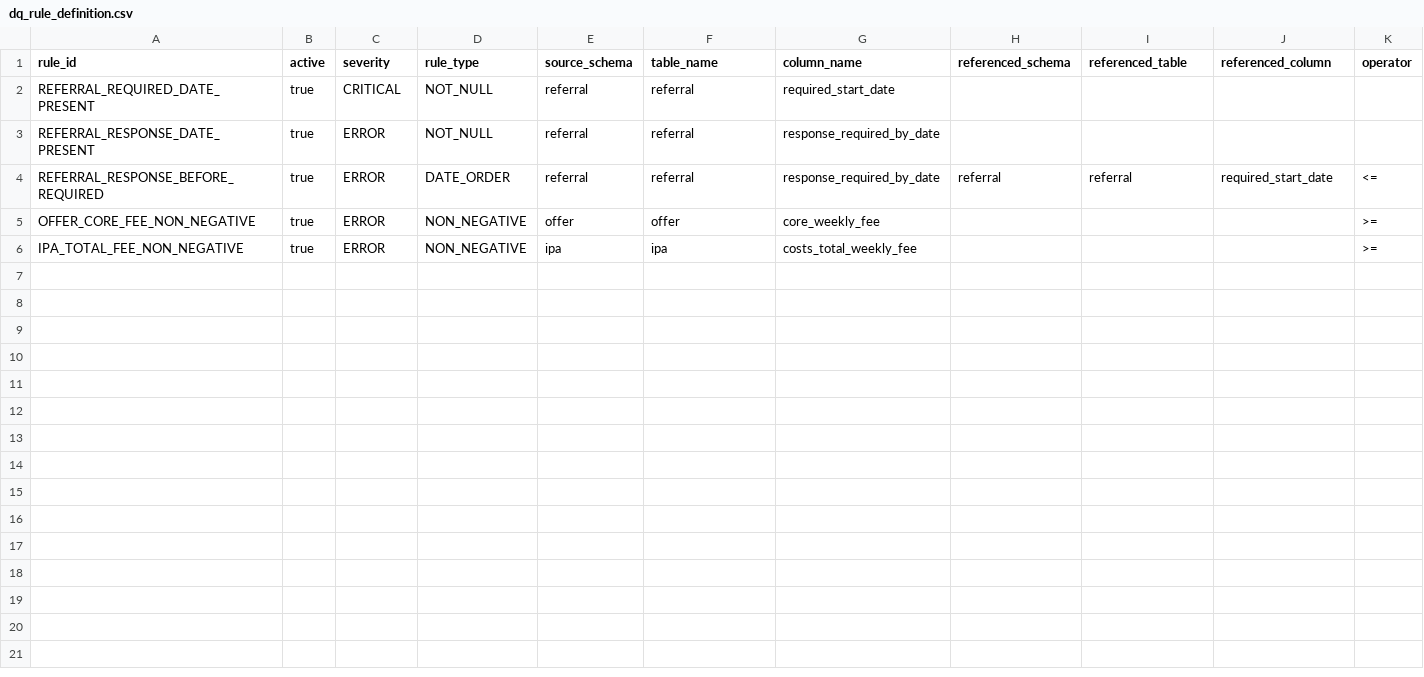
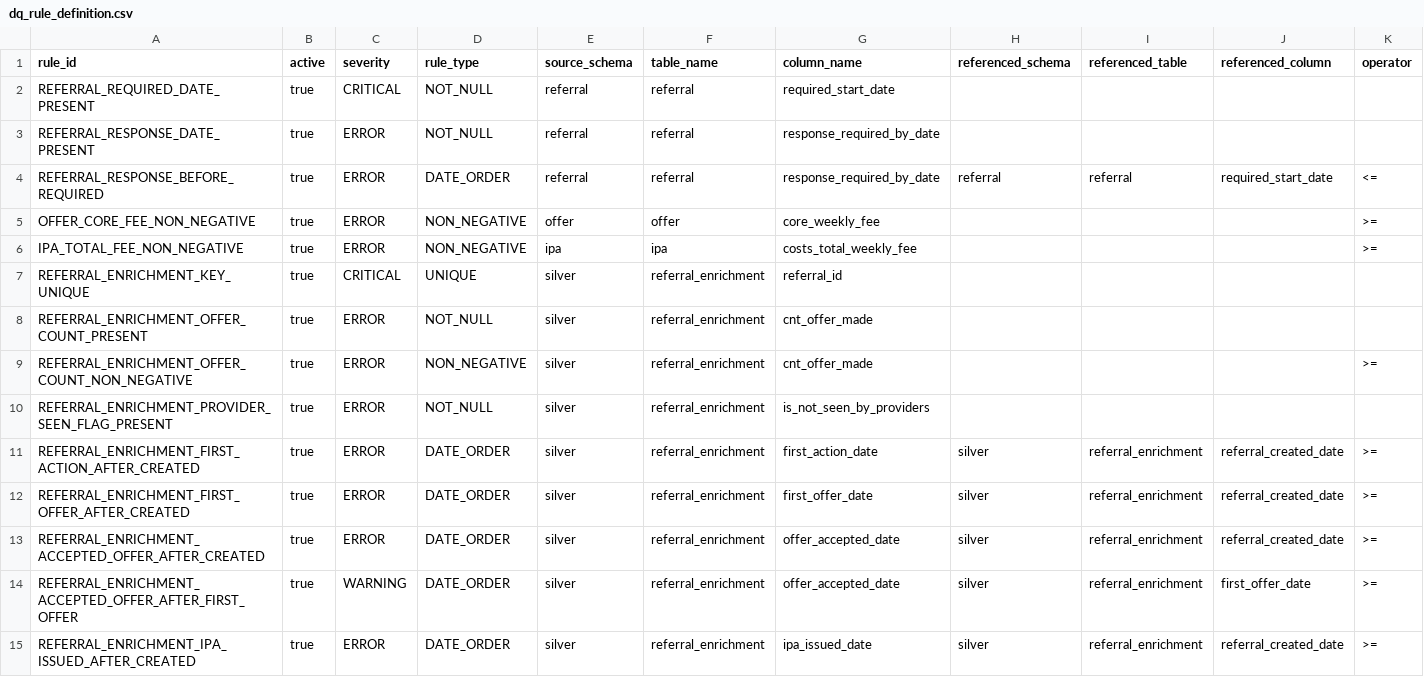
Before and after one commit to NewRay99/fabric-csv-bronze-ingestion, a CSV file: project X/configuration/dq_rule_definition.csv, drawn as a sheet; only a part is shown; rows hold the shown columns only; the diff covers the shown part only; the diff names each change by its address in the sheet, - before the commit and + after, or states it on an @@ line.

Commit message:
fix: add Gold referral, offer, placement and provider-response facts with derived lifecycle dates

```diff
--- a/project X/configuration/dq_rule_definition.csv
+++ b/project X/configuration/dq_rule_definition.csv
+row 7: REFERRAL_ENRICHMENT_KEY_UNIQUE | true | CRITICAL | UNIQUE | silver | referral_enrichment | referral_id
+row 8: REFERRAL_ENRICHMENT_OFFER_COUNT_PRESENT | true | ERROR | NOT_NULL | silver | referral_enrichment | cnt_offer_made
+row 9: REFERRAL_ENRICHMENT_OFFER_COUNT_NON_NEGATIVE | true | ERROR | NON_NEGATIVE | silver | referral_enrichment | cnt_offer_made |  |  |  | >=
+row 10: REFERRAL_ENRICHMENT_PROVIDER_SEEN_FLAG_PRESENT | true | ERROR | NOT_NULL | silver | referral_enrichment | is_not_seen_by_providers
+row 11: REFERRAL_ENRICHMENT_FIRST_ACTION_AFTER_CREATED | true | ERROR | DATE_ORDER | silver | referral_enrichment | first_action_date | silver | referral_enrichment | referral_created_date | >=
+row 12: REFERRAL_ENRICHMENT_FIRST_OFFER_AFTER_CREATED | true | ERROR | DATE_ORDER | silver | referral_enrichment | first_offer_date | silver | referral_enrichment | referral_created_date | >=
+row 13: REFERRAL_ENRICHMENT_ACCEPTED_OFFER_AFTER_CREATED | true | ERROR | DATE_ORDER | silver | referral_enrichment | offer_accepted_date | silver | referral_enrichment | referral_created_date | >=
+row 14: REFERRAL_ENRICHMENT_ACCEPTED_OFFER_AFTER_FIRST_OFFER | true | WARNING | DATE_ORDER | silver | referral_enrichment | offer_accepted_date | silver | referral_enrichment | first_offer_date | >=
+row 15: REFERRAL_ENRICHMENT_IPA_ISSUED_AFTER_CREATED | true | ERROR | DATE_ORDER | silver | referral_enrichment | ipa_issued_date | silver | referral_enrichment | referral_created_date | >=
```
Also changed, not shown: 8 added rows elsewhere in this file, 10 other files.
